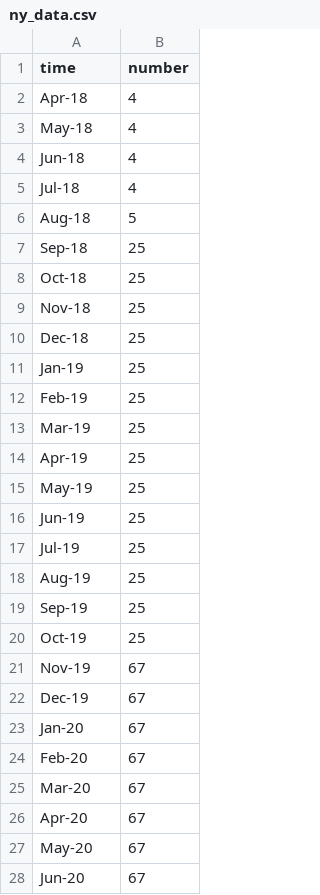
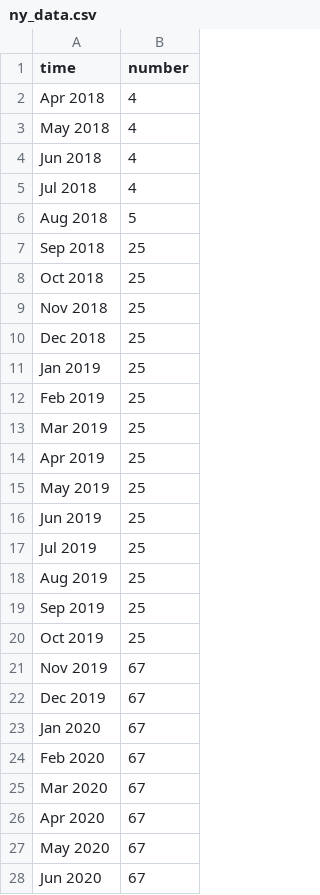
Before and after one commit to Miki273/NYCAnimalRescue, a CSV file: scripts/ny_data.csv, drawn as a sheet; only a part is shown; the diff covers the shown part only.

Commit message:
Update ny_data.csv

```diff
--- a/scripts/ny_data.csv
+++ b/scripts/ny_data.csv
@@ -1,28 +1,28 @@
 time,number
-Apr-18,4
-May-18,4
-Jun-18,4
-Jul-18,4
-Aug-18,5
-Sep-18,25
-Oct-18,25
-Nov-18,25
-Dec-18,25
-Jan-19,25
-Feb-19,25
-Mar-19,25
-Apr-19,25
-May-19,25
-Jun-19,25
-Jul-19,25
-Aug-19,25
-Sep-19,25
-Oct-19,25
-Nov-19,67
-Dec-19,67
-Jan-20,67
-Feb-20,67
-Mar-20,67
-Apr-20,67
-May-20,67
-Jun-20,67
+Apr 2018,4
+May 2018,4
+Jun 2018,4
+Jul 2018,4
+Aug 2018,5
+Sep 2018,25
+Oct 2018,25
+Nov 2018,25
+Dec 2018,25
+Jan 2019,25
+Feb 2019,25
+Mar 2019,25
+Apr 2019,25
+May 2019,25
+Jun 2019,25
+Jul 2019,25
+Aug 2019,25
+Sep 2019,25
+Oct 2019,25
+Nov 2019,67
+Dec 2019,67
+Jan 2020,67
+Feb 2020,67
+Mar 2020,67
+Apr 2020,67
+May 2020,67
+Jun 2020,67
```
Also changed, not shown: 46 edited cells elsewhere in this file.
